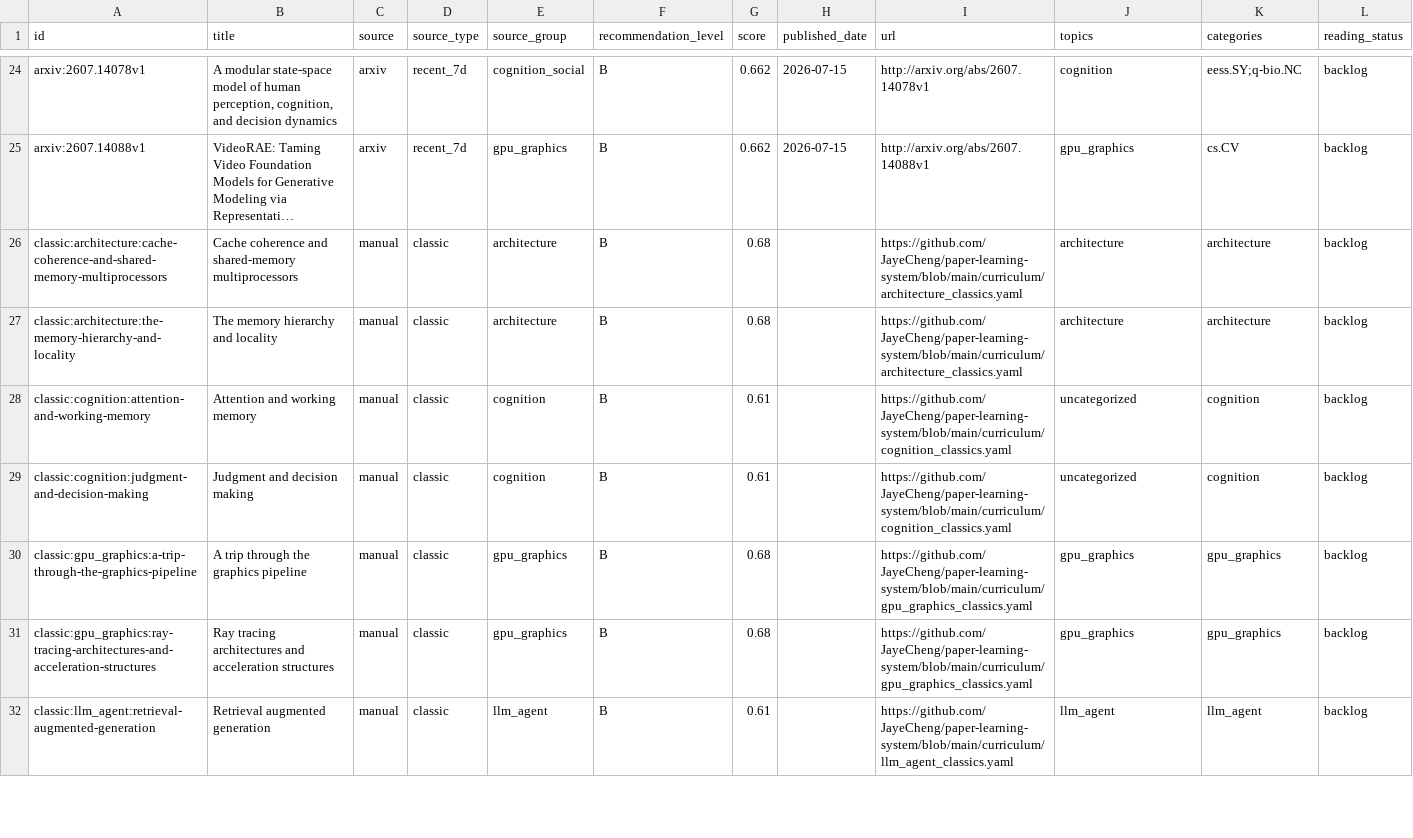
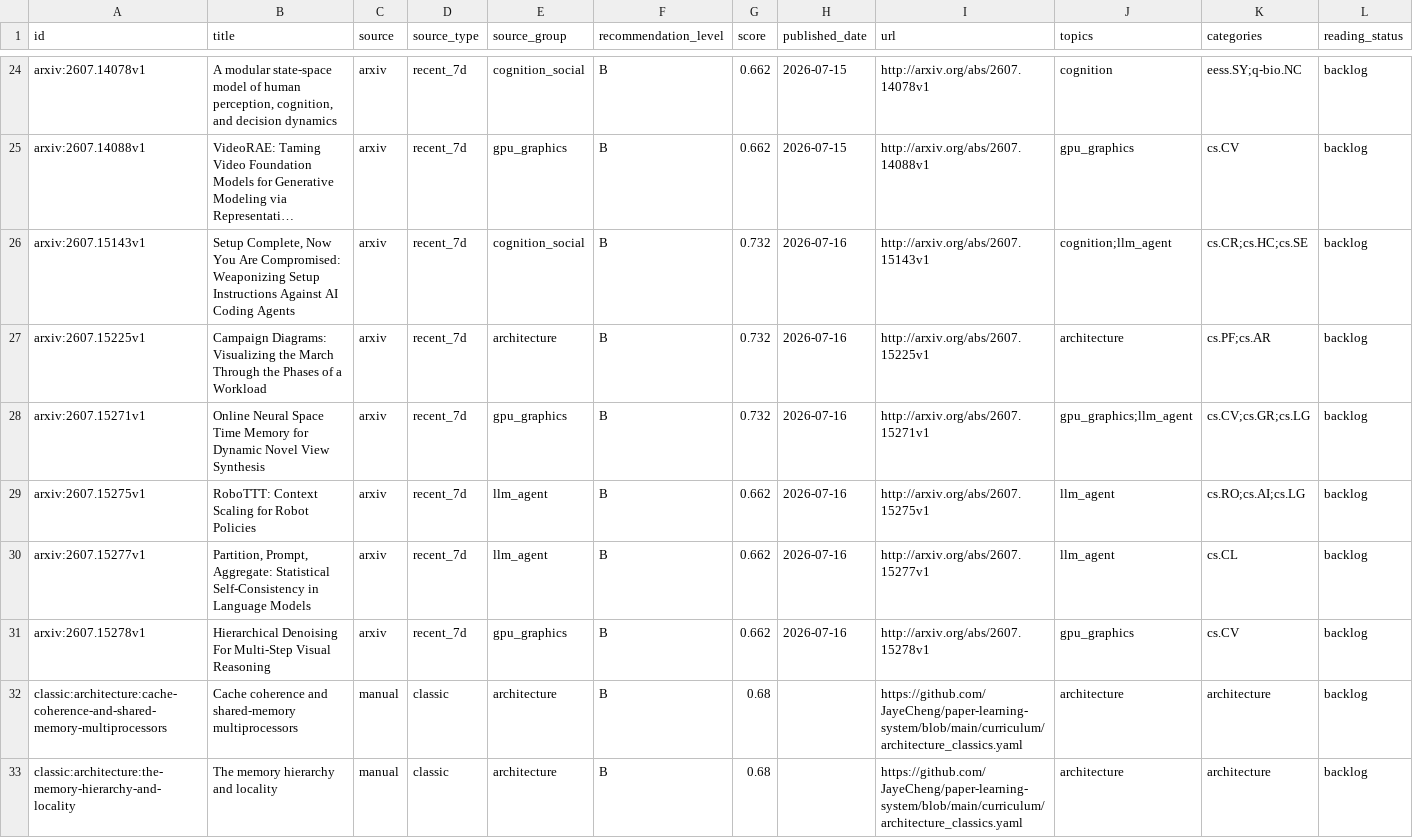
Before and after one commit to JayeCheng/paper-learning-system, a CSV file: data/exports/papers.csv, drawn as a sheet; only a part is shown, gaps mark what is left out; the shorter side is filled out with more unchanged rows; long unchanged cells end in …; the diff names each change by its address in the sheet, - before the commit and + after, or states it on an @@ line.

```diff
--- a/data/exports/papers.csv
+++ b/data/exports/papers.csv
+row 26: arxiv:2607.15143v1 | Setup Complete, Now You Are Compromised: Weaponizing Setup Instructions Against AI Coding Agents | arxiv | recent_7d | cognition_social | B | 0.732 | 2026-07-16 | http://arxiv.org/abs/2607.15143v1 | cognition;llm_agent | cs.CR;cs.HC;cs.SE | backlog
+row 27: arxiv:2607.15225v1 | Campaign Diagrams: Visualizing the March Through the Phases of a Workload | arxiv | recent_7d | architecture | B | 0.732 | 2026-07-16 | http://arxiv.org/abs/2607.15225v1 | architecture | cs.PF;cs.AR | backlog
+row 28: arxiv:2607.15271v1 | Online Neural Space Time Memory for Dynamic Novel View Synthesis | arxiv | recent_7d | gpu_graphics | B | 0.732 | 2026-07-16 | http://arxiv.org/abs/2607.15271v1 | gpu_graphics;llm_agent | cs.CV;cs.GR;cs.LG | backlog
+row 29: arxiv:2607.15275v1 | RoboTTT: Context Scaling for Robot Policies | arxiv | recent_7d | llm_agent | B | 0.662 | 2026-07-16 | http://arxiv.org/abs/2607.15275v1 | llm_agent | cs.RO;cs.AI;cs.LG | backlog
+row 30: arxiv:2607.15277v1 | Partition, Prompt, Aggregate: Statistical Self-Consistency in Language Models | arxiv | recent_7d | llm_agent | B | 0.662 | 2026-07-16 | http://arxiv.org/abs/2607.15277v1 | llm_agent | cs.CL | backlog
+row 31: arxiv:2607.15278v1 | Hierarchical Denoising For Multi-Step Visual Reasoning | arxiv | recent_7d | gpu_graphics | B | 0.662 | 2026-07-16 | http://arxiv.org/abs/2607.15278v1 | gpu_graphics | cs.CV | backlog
```
Also changed, not shown: data/exports/daily_papers.csv, data/exports/reading_status.csv, 12 other files.
